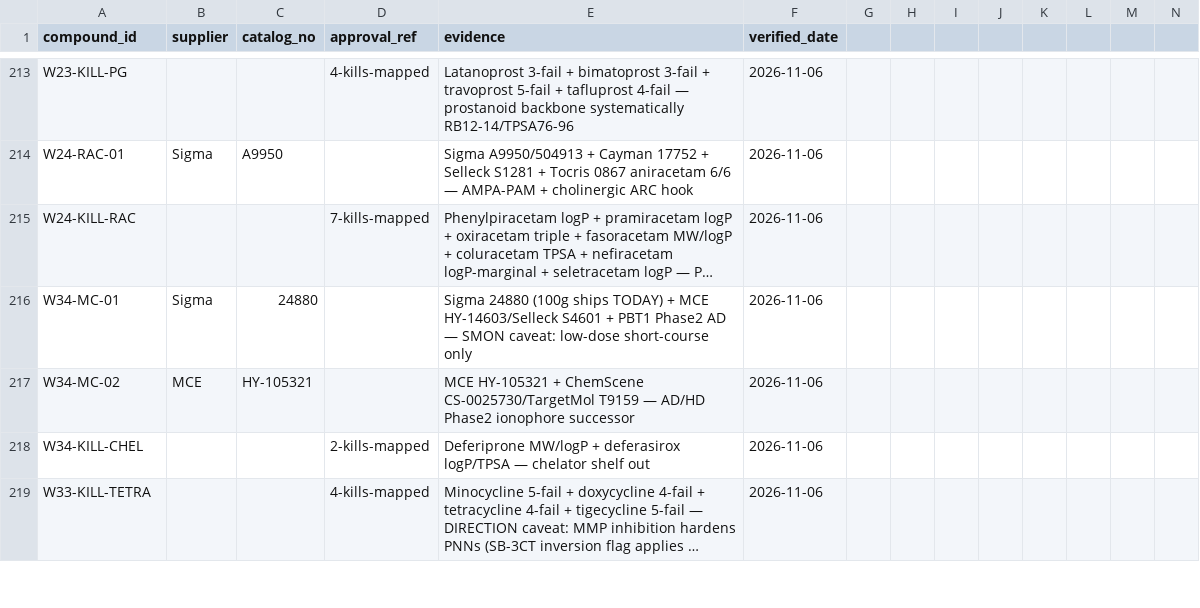
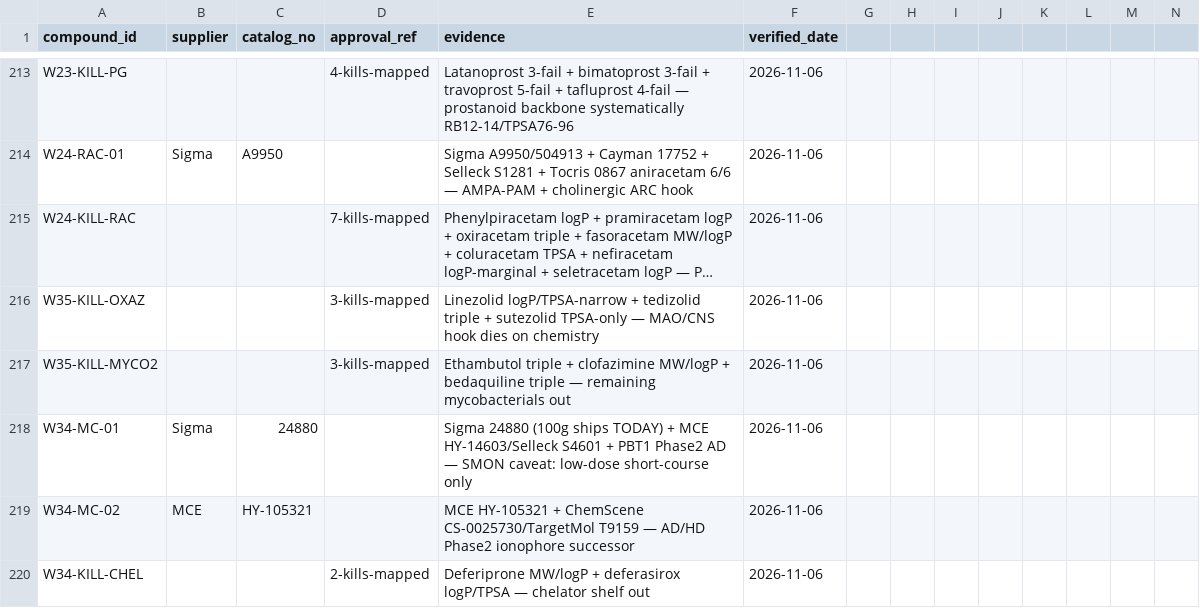
Before and after one commit to AegeanWorks/PNN, a CSV file: data/compounds/waves/obtainability_proofs.csv, drawn as a sheet; only a part is shown, gaps mark what is left out; the shorter side is filled out with more unchanged rows; long unchanged cells end in …; rows hold the shown columns only; the diff names each change by its address in the sheet, - before the commit and + after, or states it on an @@ line.

Commit message:
feat(waves): wave-35 oxazolidinone and mycobacterial kill mapping
6 verified kills (linezolid near-miss, tedizolid triple, sutezolid TPSA-only; ethambutol triple, clofazimine, bedaquiline). No survivors. Gates: run.py 0.08s PASS, 216 OK, aikit 4/4.

```diff
--- a/data/compounds/waves/obtainability_proofs.csv
+++ b/data/compounds/waves/obtainability_proofs.csv
+row 216: W35-KILL-OXAZ |  |  | 3-kills-mapped | Linezolid logP/TPSA-narrow + tedizolid triple + sutezolid TPSA-only — MAO/CNS hook dies on chemistry | 2026-11-06
+row 217: W35-KILL-MYCO2 |  |  | 3-kills-mapped | Ethambutol triple + clofazimine MW/logP + bedaquiline triple — remaining mycobacterials out | 2026-11-06
```
